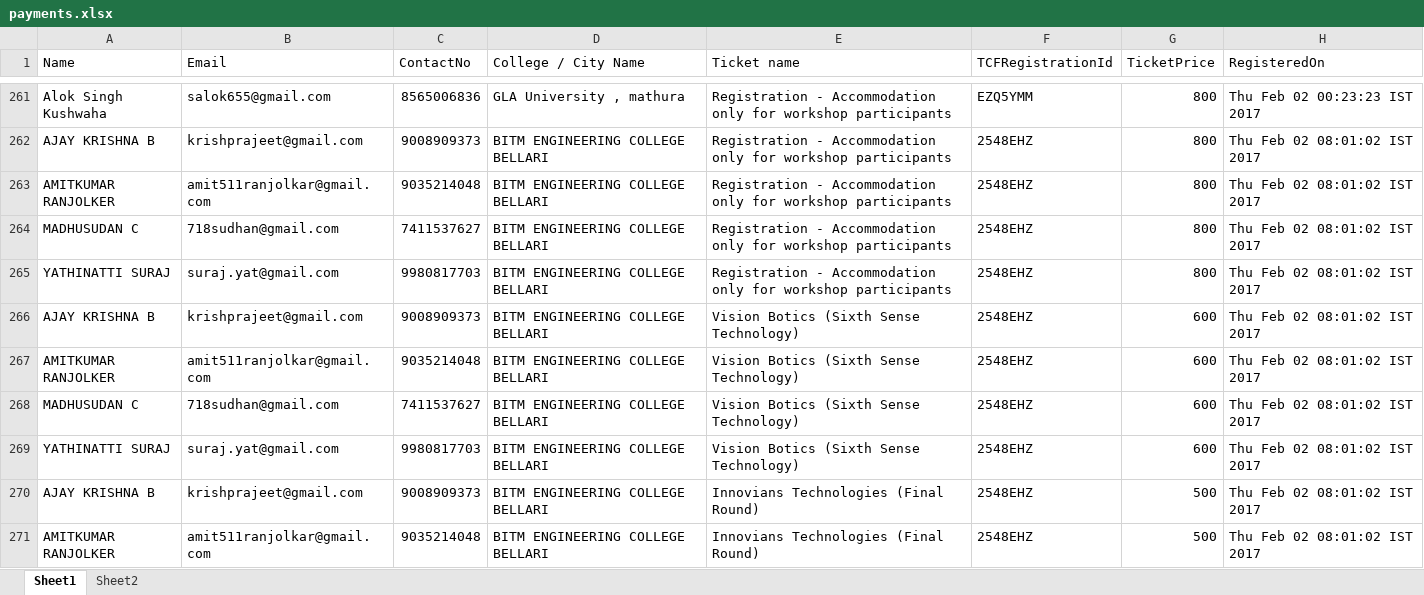
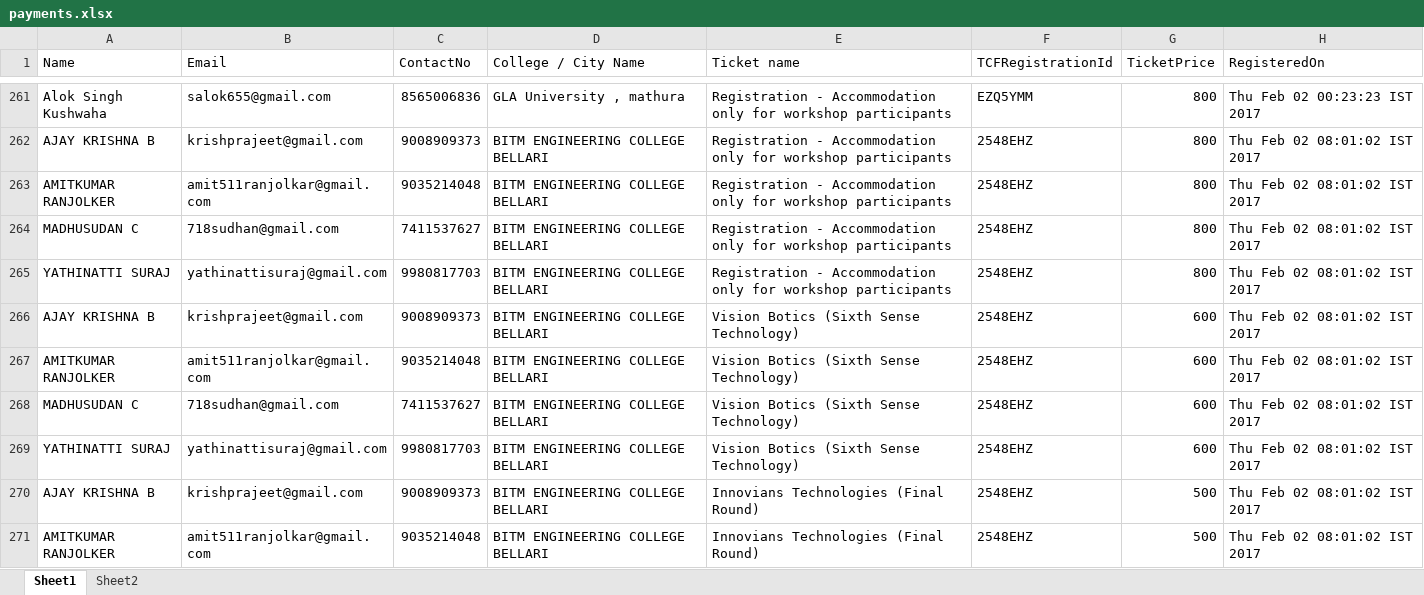
Before and after one commit to imjog/technexUser, an Excel workbook: payments.xlsx, sheet Sheet1, drawn as a sheet; only a part is shown, gaps mark what is left out; values as stored, in another font and other column widths than the file's, no borders; the diff covers the shown part only; the diff names each change by its address in the sheet, - before the commit and + after, or states it on an @@ line.

Commit message:
payments.xlsx changed

```diff
--- a/payments.xlsx (sheet Sheet1)
+++ b/payments.xlsx (sheet Sheet1)
-B265 (Email): suraj.yat@gmail.com
+B265 (Email): yathinattisuraj@gmail.com
-B269 (Email): suraj.yat@gmail.com
+B269 (Email): yathinattisuraj@gmail.com
```
Also changed, not shown: 155 edited cells elsewhere in this sheet, 1 other file.
